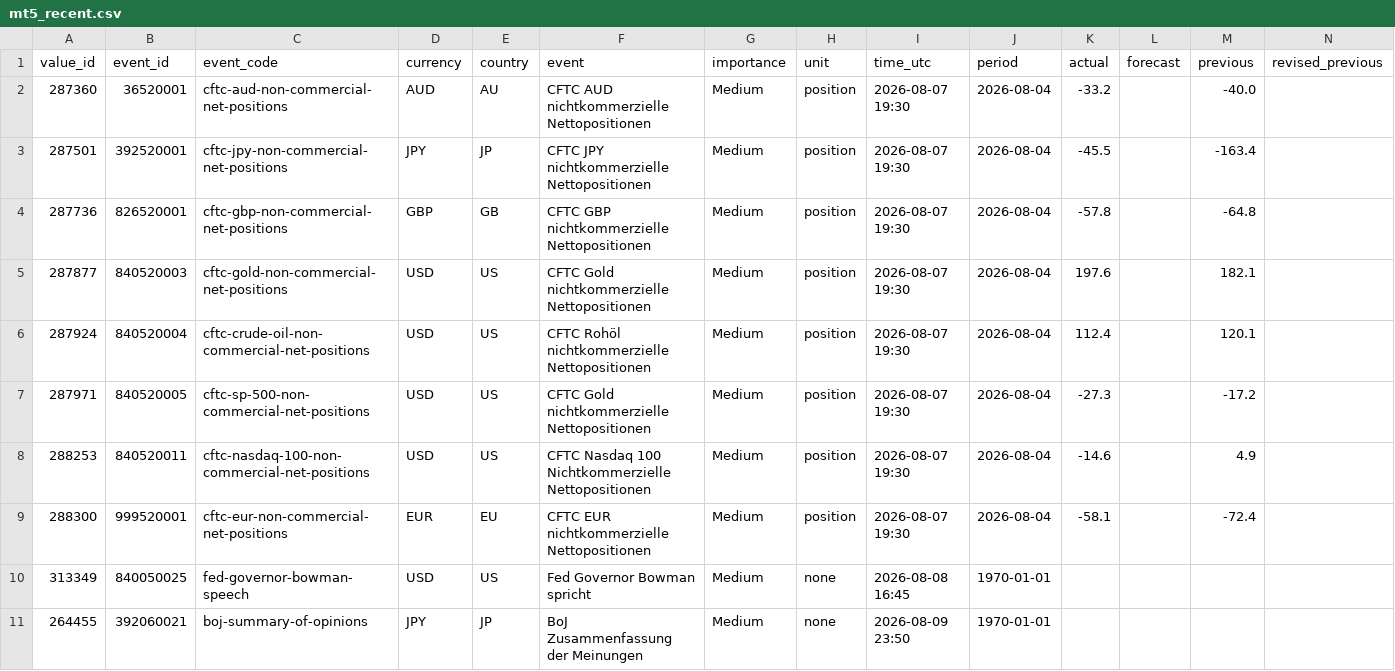
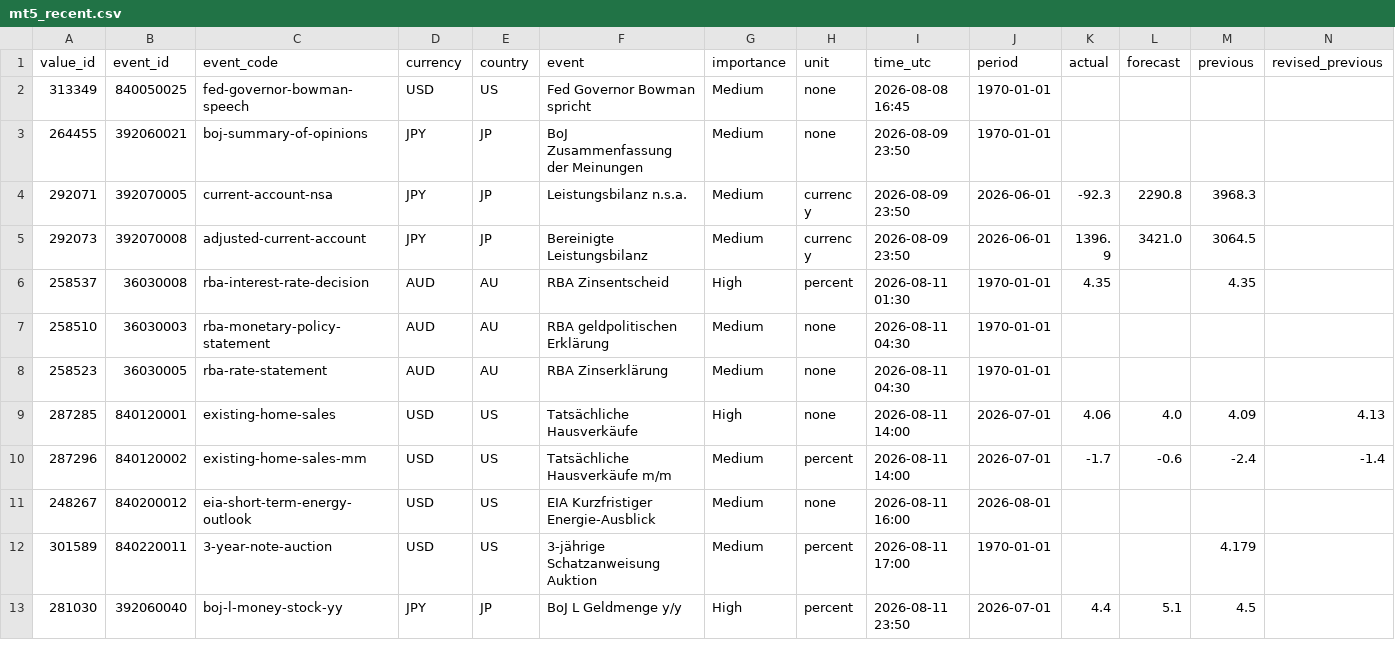
Before and after one commit to MazohFX/taco-strategy-lab, a CSV file: data/macro_calendar/mt5_recent.csv, drawn as a sheet; only a part is shown; the shorter side is filled out with more unchanged rows; rows hold the shown columns only; the diff names each change by its address in the sheet, - before the commit and + after, or states it on an @@ line.

```diff
--- a/data/macro_calendar/mt5_recent.csv
+++ b/data/macro_calendar/mt5_recent.csv
-row 2: 287360 | 36520001 | cftc-aud-non-commercial-net-positions | AUD | AU | CFTC AUD nichtkommerzielle Nettopositionen | Medium | position | 2026-08-07 19:30 | 2026-08-04 | -33.2 |  | -40.0
-row 3: 287501 | 392520001 | cftc-jpy-non-commercial-net-positions | JPY | JP | CFTC JPY nichtkommerzielle Nettopositionen | Medium | position | 2026-08-07 19:30 | 2026-08-04 | -45.5 |  | -163.4
-row 4: 287736 | 826520001 | cftc-gbp-non-commercial-net-positions | GBP | GB | CFTC GBP nichtkommerzielle Nettopositionen | Medium | position | 2026-08-07 19:30 | 2026-08-04 | -57.8 |  | -64.8
-row 5: 287877 | 840520003 | cftc-gold-non-commercial-net-positions | USD | US | CFTC Gold nichtkommerzielle Nettopositionen | Medium | position | 2026-08-07 19:30 | 2026-08-04 | 197.6 |  | 182.1
-row 6: 287924 | 840520004 | cftc-crude-oil-non-commercial-net-positions | USD | US | CFTC Rohöl nichtkommerzielle Nettopositionen | Medium | position | 2026-08-07 19:30 | 2026-08-04 | 112.4 |  | 120.1
-row 7: 287971 | 840520005 | cftc-sp-500-non-commercial-net-positions | USD | US | CFTC Gold nichtkommerzielle Nettopositionen | Medium | position | 2026-08-07 19:30 | 2026-08-04 | -27.3 |  | -17.2
-row 8: 288253 | 840520011 | cftc-nasdaq-100-non-commercial-net-positions | USD | US | CFTC Nasdaq 100 Nichtkommerzielle Nettopositionen | Medium | position | 2026-08-07 19:30 | 2026-08-04 | -14.6 |  | 4.9
-row 9: 288300 | 999520001 | cftc-eur-non-commercial-net-positions | EUR | EU | CFTC EUR nichtkommerzielle Nettopositionen | Medium | position | 2026-08-07 19:30 | 2026-08-04 | -58.1 |  | -72.4
```
Also changed, not shown: 1 other file.
